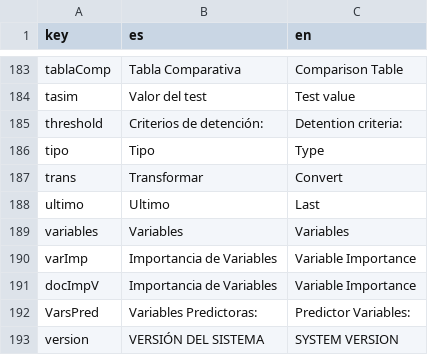
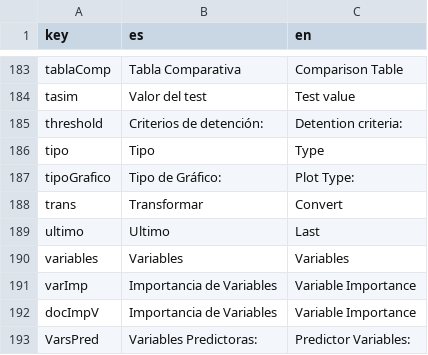
Before and after one commit to PROMiDAT/predictoR, a CSV file: inst/app/lang/diccionario.csv, drawn as a sheet; only a part is shown, gaps mark what is left out; the shorter side is filled out with more unchanged rows.

Commit message:
Modificaciones - Se agregan algunos código de CV - Se cambian fluidrow por div - Se inicia con tipos de gráficos en VC - Gráficos separados en Validación Cruzada de todos los modelos - Se inicia con gráfico de error para CV

```diff
--- a/inst/app/lang/diccionario.csv
+++ b/inst/app/lang/diccionario.csv
@@ -186,2 +186,3 @@ threshold;Criterios de detención:;Detention criteria:
 tipo;Tipo;Type
+tipoGrafico;Tipo de Gráfico:; Plot Type:
 trans;Transformar;Convert
```
Also changed, not shown: 16 other files.
